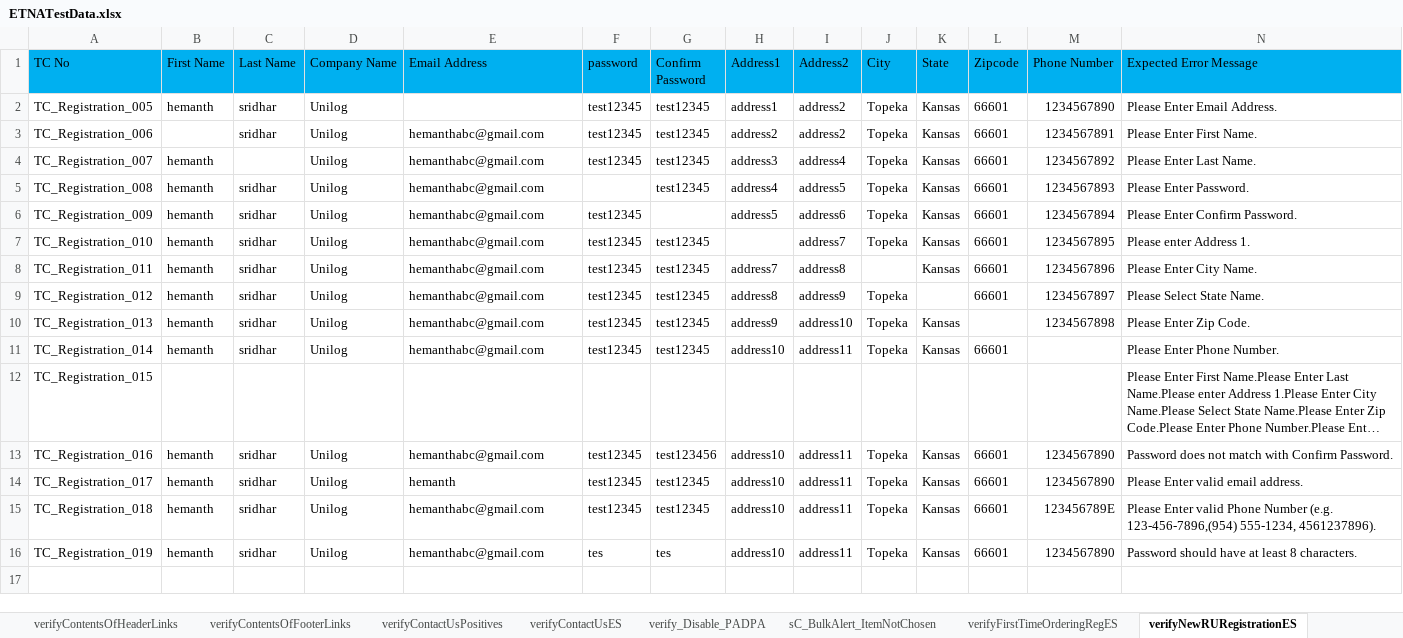
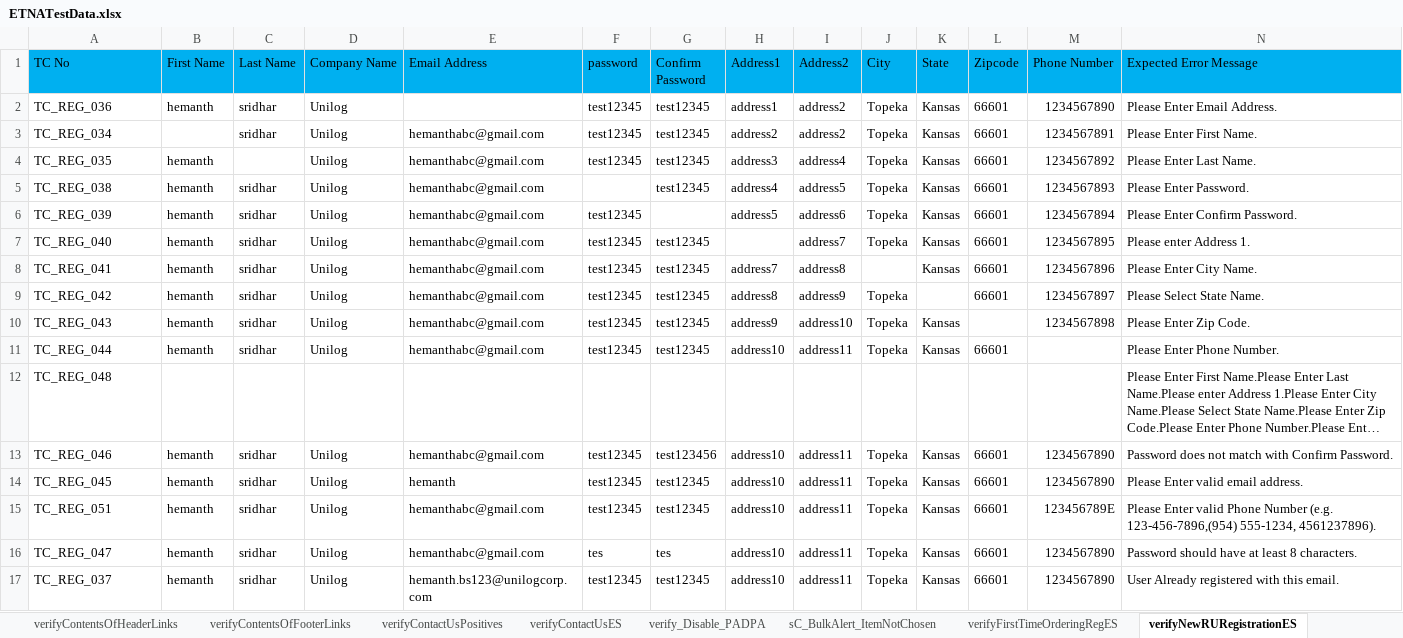
Before and after one commit to markapuramhari/thecollective, an Excel workbook: resources/ExcelsheetData/ETNATestData.xlsx, sheet verifyNewRURegistrationES, drawn as a sheet; long unchanged cells end in …; values as stored, in another font and other column widths than the file's, no borders; the diff names each change by its address in the sheet, - before the commit and + after, or states it on an @@ line.

```diff
--- a/resources/ExcelsheetData/ETNATestData.xlsx (sheet verifyNewRURegistrationES)
+++ b/resources/ExcelsheetData/ETNATestData.xlsx (sheet verifyNewRURegistrationES)
-A2 (TC No): TC_Registration_005
+A2 (TC No): TC_REG_036
-A3 (TC No): TC_Registration_006
+A3 (TC No): TC_REG_034
-A4 (TC No): TC_Registration_007
+A4 (TC No): TC_REG_035
-A5 (TC No): TC_Registration_008
+A5 (TC No): TC_REG_038
-A6 (TC No): TC_Registration_009
+A6 (TC No): TC_REG_039
-A7 (TC No): TC_Registration_010
+A7 (TC No): TC_REG_040
-A8 (TC No): TC_Registration_011
+A8 (TC No): TC_REG_041
-A9 (TC No): TC_Registration_012
+A9 (TC No): TC_REG_042
-A10 (TC No): TC_Registration_013
+A10 (TC No): TC_REG_043
-A11 (TC No): TC_Registration_014
+A11 (TC No): TC_REG_044
-A12 (TC No): TC_Registration_015
+A12 (TC No): TC_REG_048
-A13 (TC No): TC_Registration_016
+A13 (TC No): TC_REG_046
-A14 (TC No): TC_Registration_017
+A14 (TC No): TC_REG_045
-A15 (TC No): TC_Registration_018
+A15 (TC No): TC_REG_051
-A16 (TC No): TC_Registration_019
+A16 (TC No): TC_REG_047
+row 17: TC_REG_037 | hemanth | sridhar | Unilog | hemanth.bs123@unilogcorp.com | test12345 | test12345 | address10 | address11 | Topeka | Kansas | 66601 | 1234567890 | User Already registered with this email.
```
Also changed, not shown: sheet verifyNewCCUserRegistrationES, sheet loginAs_SU_PA_GU, sheet verifyFirstTimeOrderingRegES, sheet login_ErrorScenarios, sheet orderFullFillmentFlow, other sheet tabs, resources/ExcelsheetData/SearchV2.xlsx, 21 other files.
